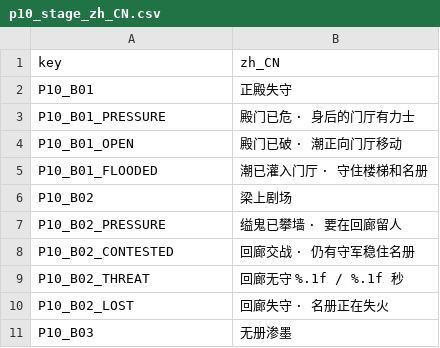
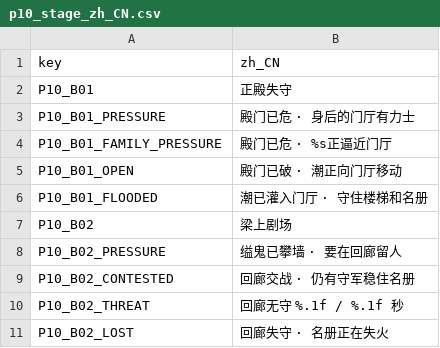
Before and after one commit to gh393872102/ye-ci-game, a CSV file: data/strings/p10_stage_zh_CN.csv, drawn as a sheet; only a part is shown; the shorter side is filled out with more unchanged rows.

```diff
--- a/data/strings/p10_stage_zh_CN.csv
+++ b/data/strings/p10_stage_zh_CN.csv
@@ -3,2 +3,3 @@ P10_B01,正殿失守
 P10_B01_PRESSURE,殿门已危 · 身后的门厅有力士
+P10_B01_FAMILY_PRESSURE,殿门已危 · %s正逼近门厅
 P10_B01_OPEN,殿门已破 · 潮正向门厅移动
```
Also changed, not shown: data/strings/p4_zh_CN.csv, 33 other files.
